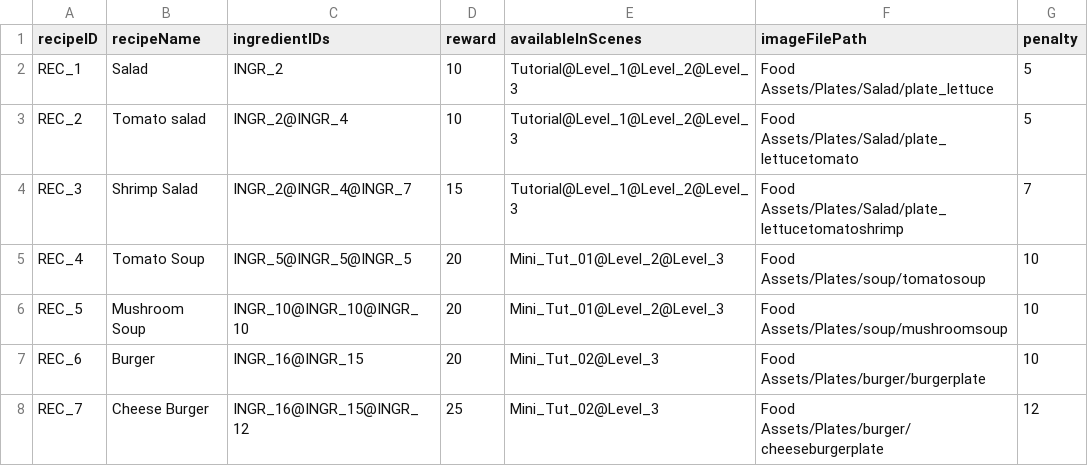
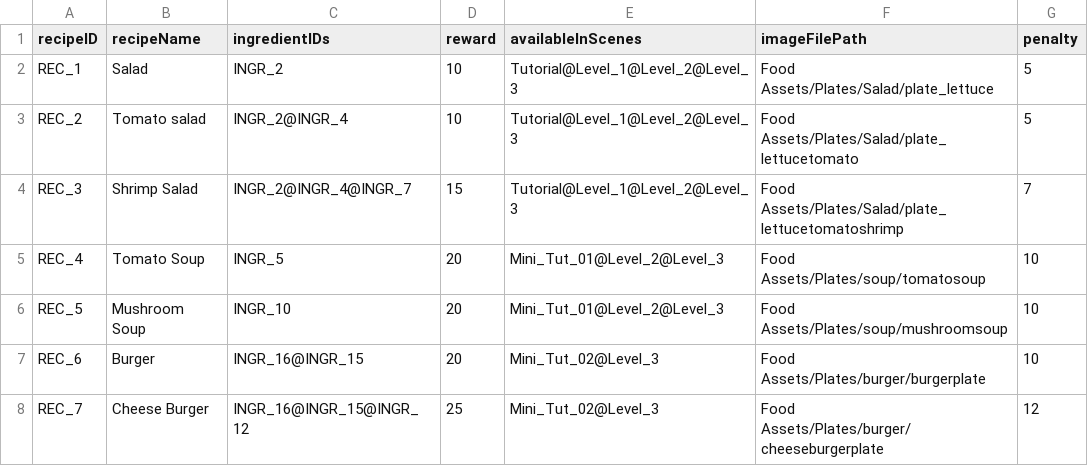
Before and after one commit to daphnnechua/GAM200, a CSV file: Assets/StreamingAssets/Recipe.csv, drawn as a sheet.

```diff
--- a/Assets/StreamingAssets/Recipe.csv
+++ b/Assets/StreamingAssets/Recipe.csv
@@ -4,4 +4,4 @@ REC_2;Tomato salad;INGR_2@INGR_4;10;Tutorial@Level_1@Level_2@Level_3;Food Assets
 REC_3;Shrimp Salad;INGR_2@INGR_4@INGR_7;15;Tutorial@Level_1@Level_2@Level_3;Food Assets/Plates/Salad/plate_lettucetomatoshrimp;7
-REC_4;Tomato Soup;INGR_5@INGR_5@INGR_5;20;Mini_Tut_01@Level_2@Level_3;Food Assets/Plates/soup/tomatosoup;10
-REC_5;Mushroom Soup;INGR_10@INGR_10@INGR_10;20;Mini_Tut_01@Level_2@Level_3;Food Assets/Plates/soup/mushroomsoup;10
+REC_4;Tomato Soup;INGR_5;20;Mini_Tut_01@Level_2@Level_3;Food Assets/Plates/soup/tomatosoup;10
+REC_5;Mushroom Soup;INGR_10;20;Mini_Tut_01@Level_2@Level_3;Food Assets/Plates/soup/mushroomsoup;10
 REC_6;Burger;INGR_16@INGR_15;20;Mini_Tut_02@Level_3;Food Assets/Plates/burger/burgerplate;10
```
Also changed, not shown: Assets/StreamingAssets/Stars.csv, 19 other files.
